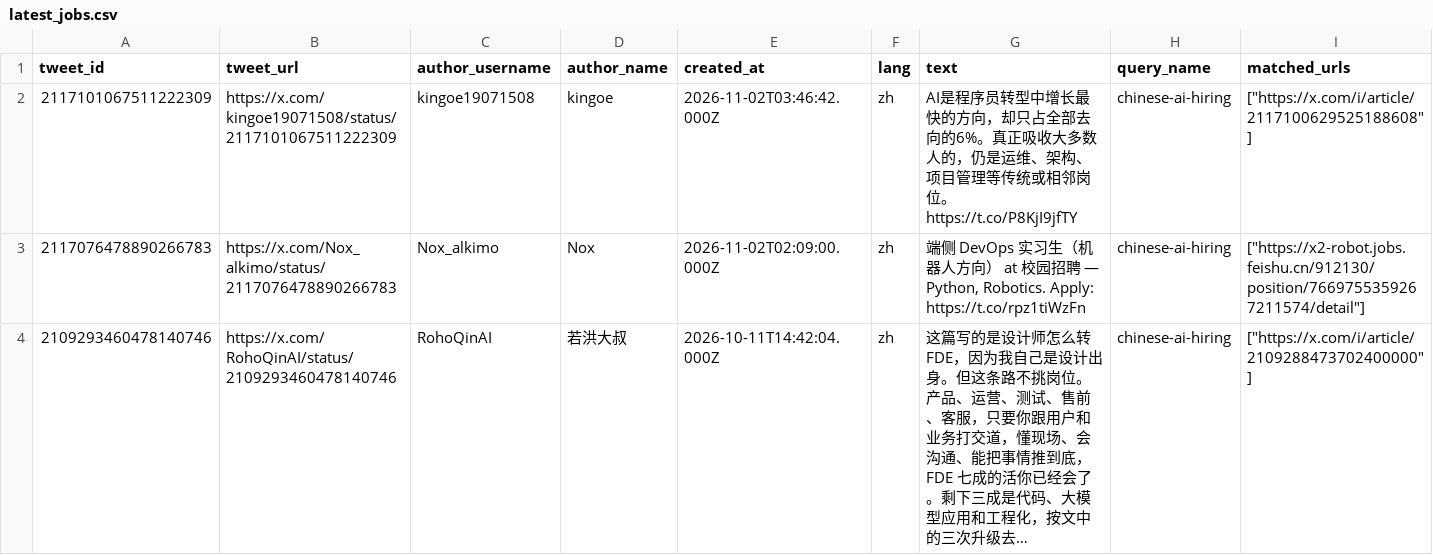
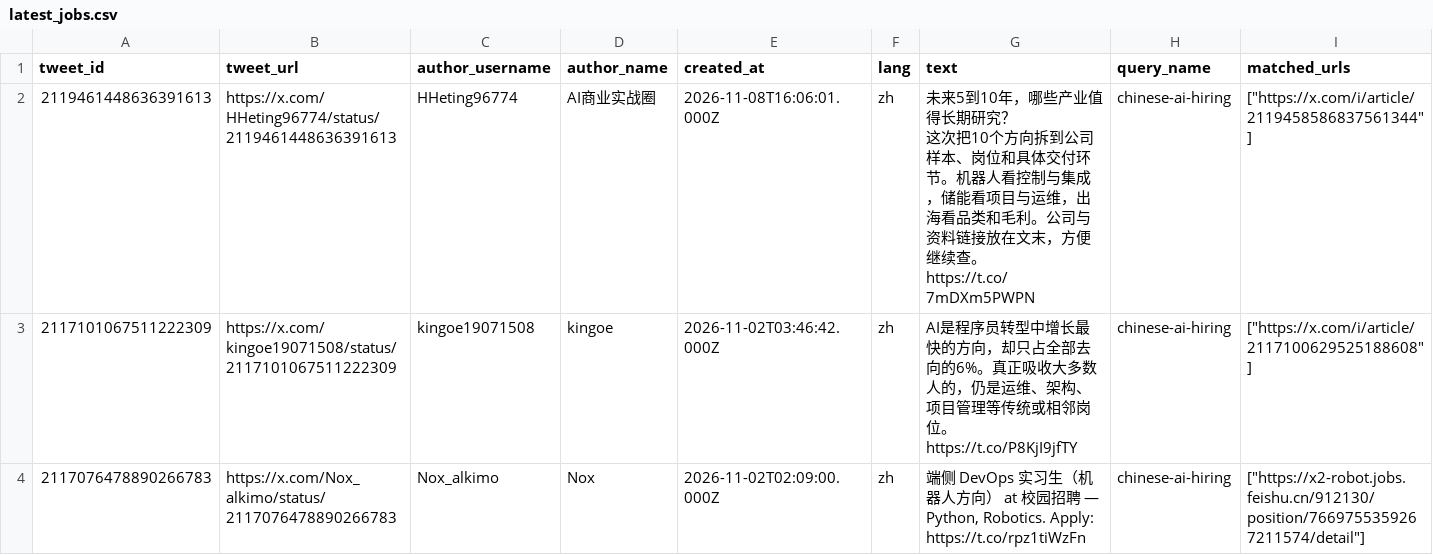
Before and after one commit to liuzhiqi71/x-ai-job-monitor, a CSV file: data/latest_jobs.csv, drawn as a sheet; only a part is shown; the shorter side is filled out with more unchanged rows; long unchanged cells end in …; rows hold the shown columns only; ↵ is a line break in a cell; the diff names each change by its address in the sheet, - before the commit and + after, or states it on an @@ line.

```diff
--- a/data/latest_jobs.csv
+++ b/data/latest_jobs.csv
+row 2: 2119461448636391613 | https://x.com/HHeting96774/status/2119461448636391613 | HHeting96774 | AI商业实战圈 | 2026-11-08T16:06:01.000Z | zh | 未来5到10年，哪些产业值得长期研究？ ↵ 这次把10个方向拆到公司样本、岗位和具体交付环节。机器人看控制与集成，储能看项目与运维，出海看品类和毛利。公司与资料链接放在文末，方便继续查。 https://t.co/7mDXm5PWPN | chinese-ai-hiring | ["https://x.com/i/article/2119458586837561344"]
```
Also changed, not shown: 2 other files.
